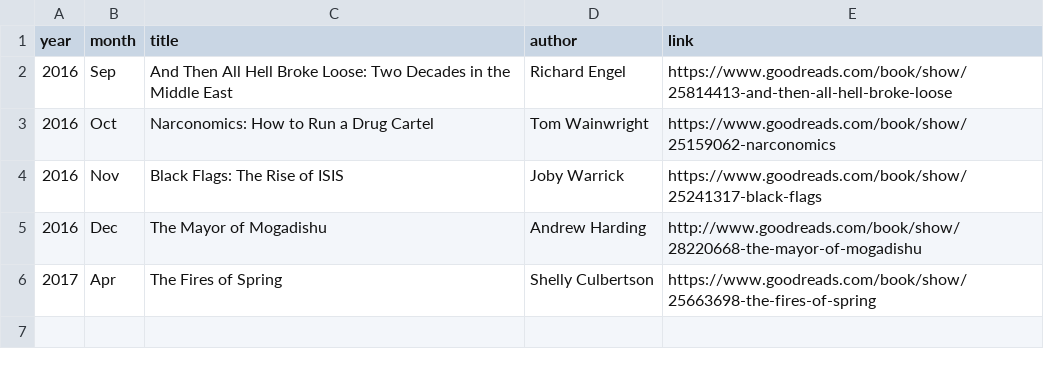
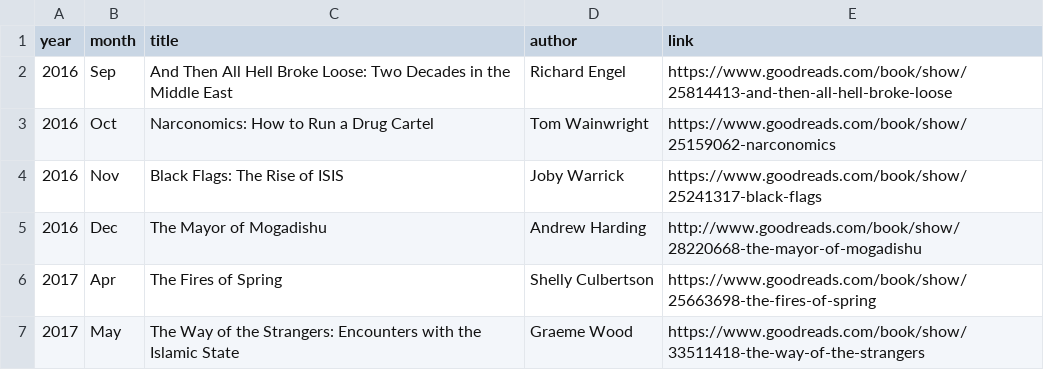
Before and after one commit to llefebure/llefebure.github.io, a CSV file: _data/reading_list.csv, drawn as a sheet.

Commit message:
update reading list

```diff
--- a/_data/reading_list.csv
+++ b/_data/reading_list.csv
@@ -6 +6,2 @@ year,month,title,author,link
 2017,Apr,The Fires of Spring,Shelly Culbertson,https://www.goodreads.com/book/show/25663698-the-fires-of-spring
+2017,May,The Way of the Strangers: Encounters with the Islamic State,Graeme Wood,https://www.goodreads.com/book/show/33511418-the-way-of-the-strangers
```
